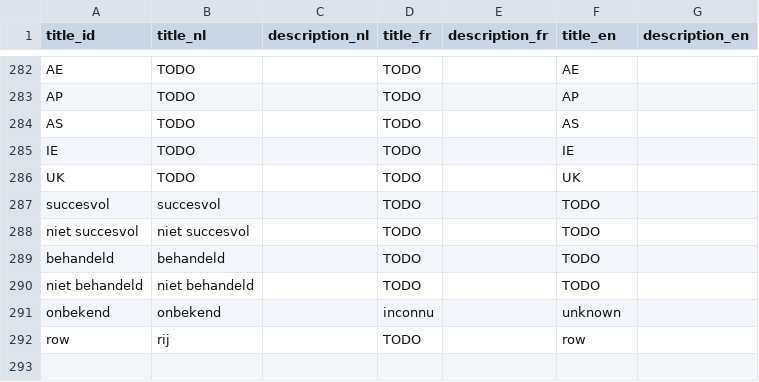
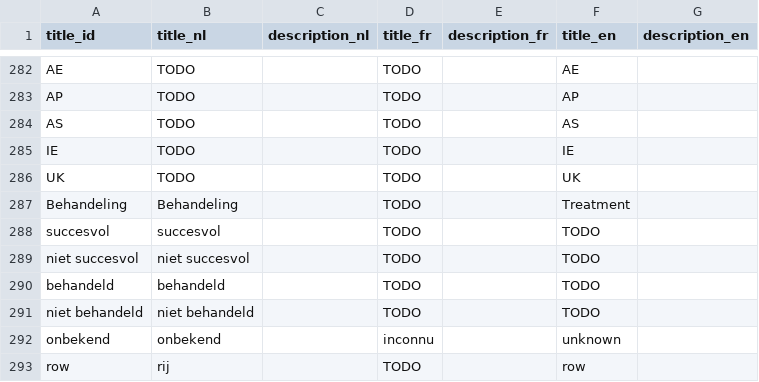
Before and after one commit to inbo/aspbo, a CSV file: data/output/UAT_direct/translations.csv, drawn as a sheet; only a part is shown, gaps mark what is left out; the diff names each change by its address in the sheet, - before the commit and + after, or states it on an @@ line.

Commit message:
Update translations.csv
add text for translation

```diff
--- a/data/output/UAT_direct/translations.csv
+++ b/data/output/UAT_direct/translations.csv
+row 287: Behandeling | Behandeling |  | TODO |  | Treatment
```
